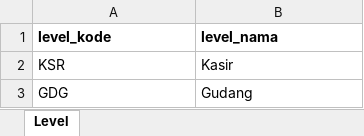
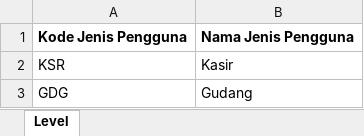
Before and after one commit to rgdane/SIPASTI, an Excel workbook: public/template_jenis_pengguna.xlsx, sheet Level, drawn as a sheet; values as stored, in another font and other column widths than the file's, no borders; removed rows and columns are numbered as before the commit, all else as after; the diff names each change by its address in the sheet, - before the commit and + after, or states it on an @@ line.

```diff
--- a/public/template_jenis_pengguna.xlsx (sheet Level)
+++ b/public/template_jenis_pengguna.xlsx (sheet Level)
-row 1: level_kode | level_nama
+row 1: Kode Jenis Pengguna | Nama Jenis Pengguna
```
Also changed, not shown: 24 other files.
